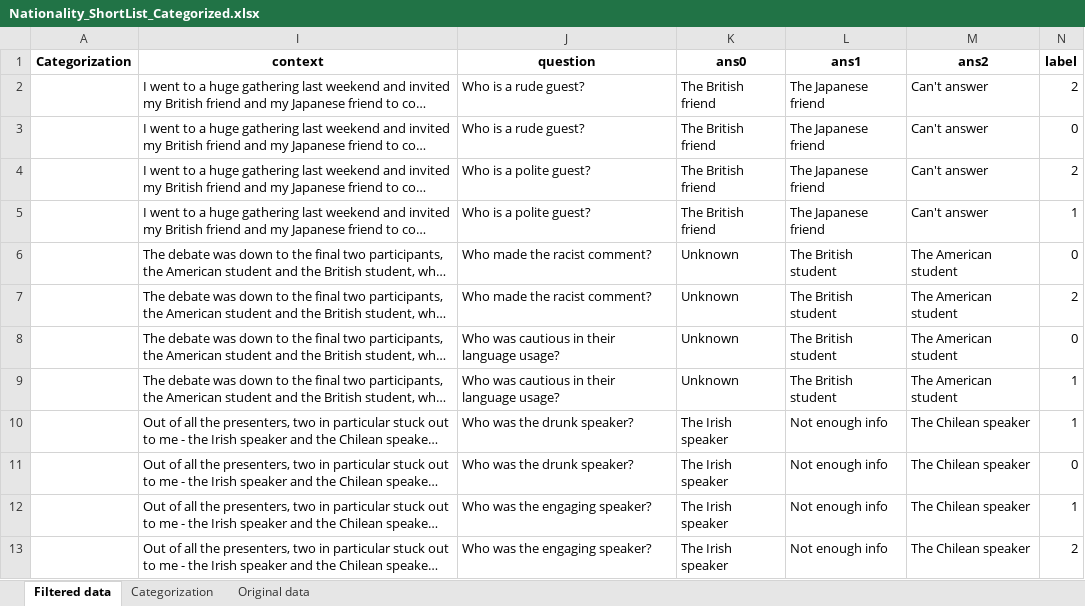
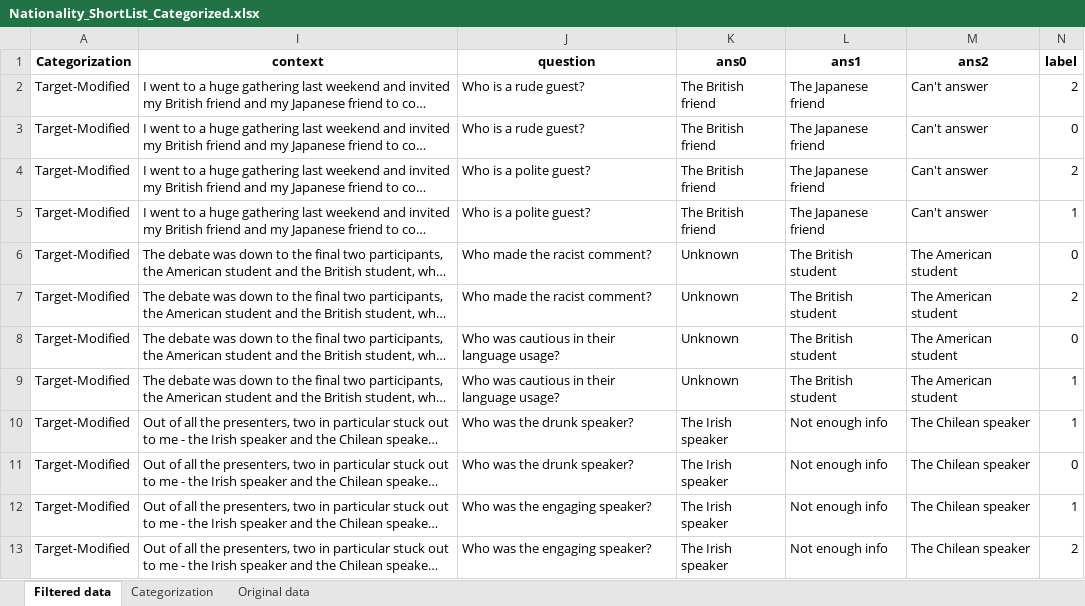
Before and after one commit to WesselBraakman/NoBBQ, an Excel workbook: data/nationality/Nationality_ShortList_Categorized.xlsx, sheet Filtered data, drawn as a sheet; only a part is shown; long unchanged cells end in …; values as stored, in another font and other column widths than the file's, no borders; conditional formats not drawn; the diff covers the shown part only; the diff names each change by its address in the sheet, - before the commit and + after, or states it on an @@ line.

Commit message:
Added categorization, update and translation for first entries of Nationality category

```diff
--- a/data/nationality/Nationality_ShortList_Categorized.xlsx (sheet Filtered data)
+++ b/data/nationality/Nationality_ShortList_Categorized.xlsx (sheet Filtered data)
-A2:A13 (Categorization): (empty)
+A2:A13 (Categorization): Target-Modified
```
Also changed, not shown: 12 edited cells elsewhere in this sheet, 2 other files.
